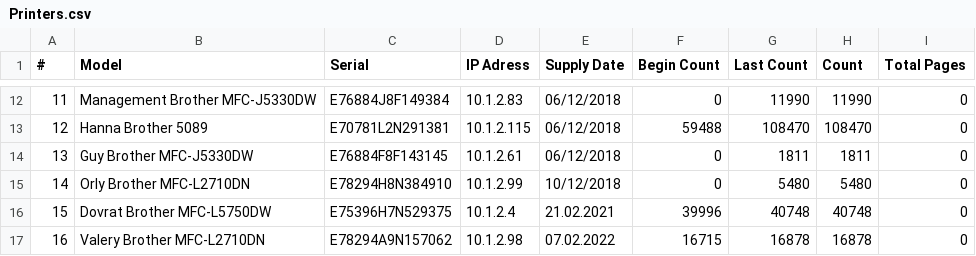
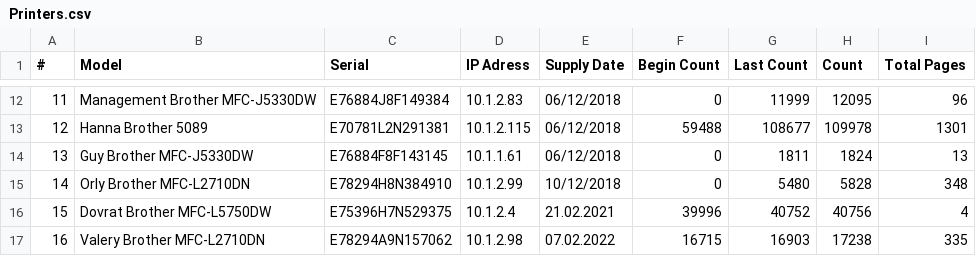
Before and after one commit to Datsent/PrinterCounter, a CSV file: Printers.csv, drawn as a sheet; only a part is shown, gaps mark what is left out; the diff covers the shown part only.

```diff
--- a/Printers.csv
+++ b/Printers.csv
@@ -12,6 +12,6 @@
-11,Management Brother MFC-J5330DW,E76884J8F149384,10.1.2.83,06/12/2018,0,11990,11990,0
-12,Hanna Brother 5089,E70781L2N291381,10.1.2.115,06/12/2018,59488,108470,108470,0
-13,Guy Brother MFC-J5330DW,E76884F8F143145,10.1.2.61,06/12/2018,0,1811,1811,0
-14,Orly Brother MFC-L2710DN,E78294H8N384910,10.1.2.99,10/12/2018,0,5480,5480,0
-15,Dovrat Brother MFC-L5750DW,E75396H7N529375,10.1.2.4,21.02.2021,39996,40748,40748,0
-16,Valery Brother MFC-L2710DN,E78294A9N157062,10.1.2.98,07.02.2022,16715,16878,16878,0
+11,Management Brother MFC-J5330DW,E76884J8F149384,10.1.2.83,06/12/2018,0,11999,12095,96
+12,Hanna Brother 5089,E70781L2N291381,10.1.2.115,06/12/2018,59488,108677,109978,1301
+13,Guy Brother MFC-J5330DW,E76884F8F143145,10.1.1.61,06/12/2018,0,1811,1824,13
+14,Orly Brother MFC-L2710DN,E78294H8N384910,10.1.2.99,10/12/2018,0,5480,5828,348
+15,Dovrat Brother MFC-L5750DW,E75396H7N529375,10.1.2.4,21.02.2021,39996,40752,40756,4
+16,Valery Brother MFC-L2710DN,E78294A9N157062,10.1.2.98,07.02.2022,16715,16903,17238,335
```
Also changed, not shown: 30 edited cells elsewhere in this file, 9 other files.
